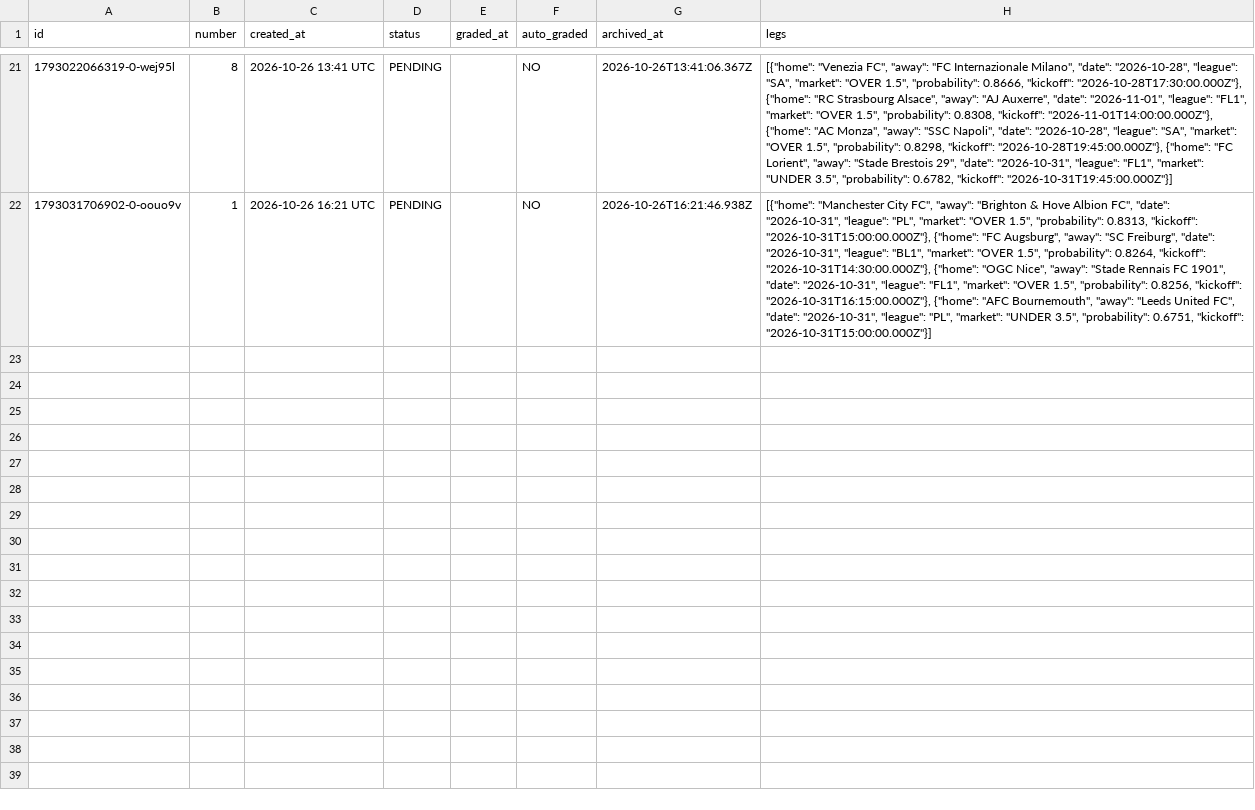
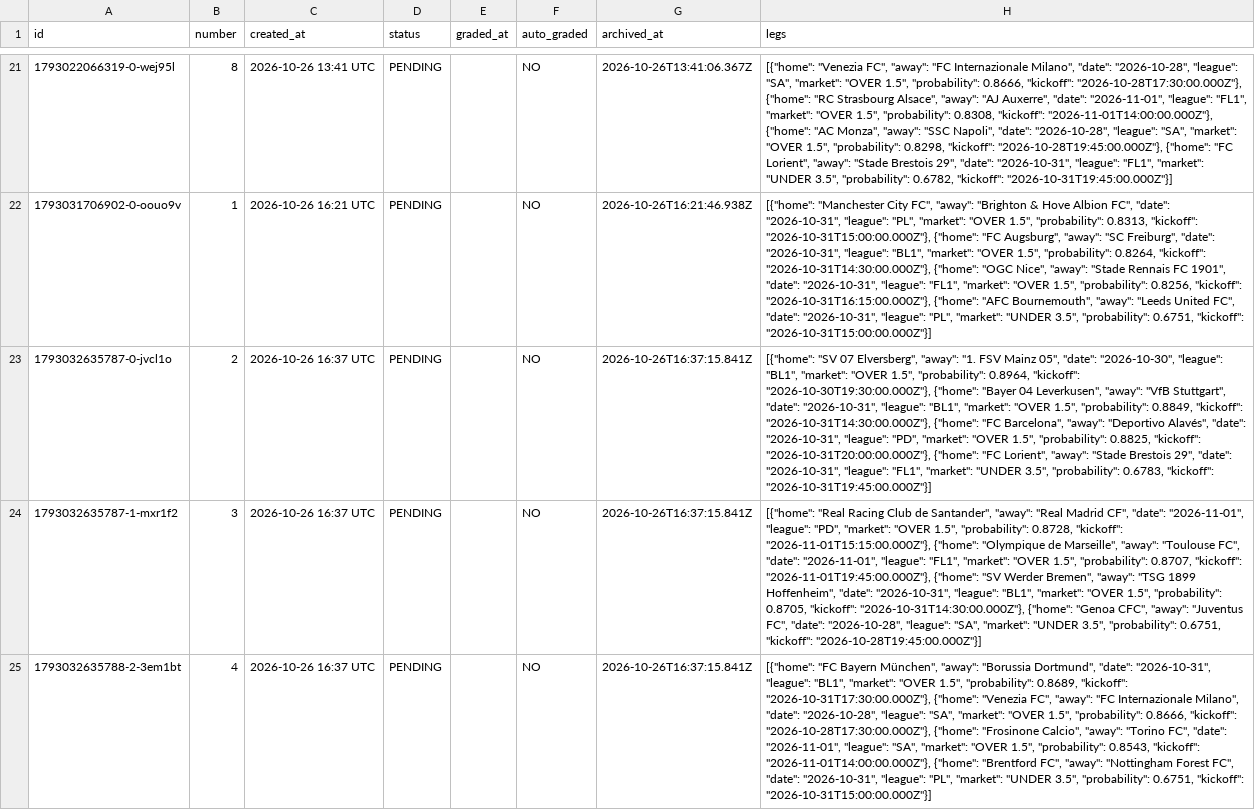
Before and after one commit to AgainBuilds/BARBADOX-MODEL, a CSV file: slips_browser.csv, drawn as a sheet; only a part is shown, gaps mark what is left out; the diff covers the shown part only; the diff names each change by its address in the sheet, - before the commit and + after, or states it on an @@ line.

Commit message:
Update slips history (browser tracker archive) [skip render]

```diff
--- a/slips_browser.csv
+++ b/slips_browser.csv
+row 23: 1793032635787-0-jvcl1o | 2 | 2026-10-26 16:37 UTC | PENDING |  | NO | 2026-10-26T16:37:15.841Z | [{"home": "SV 07 Elversberg", "away": "1. FSV Mainz 05", "date": "2026-10-30", "league": "BL1", "market": "OVER 1.5", "probability": 0.8964, "kickoff": "2026-10-30T19:30:00.000Z"}, {"home": "Bayer 04 Leverkusen", "away": "VfB Stuttgart", "date": "2026-10-31", "league": "BL1", "market": "OVER 1.5", "probability": 0.8849, "kickoff": "2026-10-31T14:30:00.000Z"}, {"home": "FC Barcelona", "away": "Deportivo Alavés", "date": "2026-10-31", "league": "PD", "market": "OVER 1.5", "probability": 0.8825, "kickoff": "2026-10-31T20:00:00.000Z"}, {"home": "FC Lorient", "away": "Stade Brestois 29", "date": "2026-10-31", "league": "FL1", "market": "UNDER 3.5", "probability": 0.6783, "kickoff": "2026-10-31T19:45:00.000Z"}]
+row 24: 1793032635787-1-mxr1f2 | 3 | 2026-10-26 16:37 UTC | PENDING |  | NO | 2026-10-26T16:37:15.841Z | [{"home": "Real Racing Club de Santander", "away": "Real Madrid CF", "date": "2026-11-01", "league": "PD", "market": "OVER 1.5", "probability": 0.8728, "kickoff": "2026-11-01T15:15:00.000Z"}, {"home": "Olympique de Marseille", "away": "Toulouse FC", "date": "2026-11-01", "league": "FL1", "market": "OVER 1.5", "probability": 0.8707, "kickoff": "2026-11-01T19:45:00.000Z"}, {"home": "SV Werder Bremen", "away": "TSG 1899 Hoffenheim", "date": "2026-10-31", "league": "BL1", "market": "OVER 1.5", "probability": 0.8705, "kickoff": "2026-10-31T14:30:00.000Z"}, {"home": "Genoa CFC", "away": "Juventus FC", "date": "2026-10-28", "league": "SA", "market": "UNDER 3.5", "probability": 0.6751, "kickoff": "2026-10-28T19:45:00.000Z"}]
+row 25: 1793032635788-2-3em1bt | 4 | 2026-10-26 16:37 UTC | PENDING |  | NO | 2026-10-26T16:37:15.841Z | [{"home": "FC Bayern München", "away": "Borussia Dortmund", "date": "2026-10-31", "league": "BL1", "market": "OVER 1.5", "probability": 0.8689, "kickoff": "2026-10-31T17:30:00.000Z"}, {"home": "Venezia FC", "away": "FC Internazionale Milano", "date": "2026-10-28", "league": "SA", "market": "OVER 1.5", "probability": 0.8666, "kickoff": "2026-10-28T17:30:00.000Z"}, {"home": "Frosinone Calcio", "away": "Torino FC", "date": "2026-11-01", "league": "SA", "market": "OVER 1.5", "probability": 0.8543, "kickoff": "2026-11-01T14:00:00.000Z"}, {"home": "Brentford FC", "away": "Nottingham Forest FC", "date": "2026-10-31", "league": "PL", "market": "UNDER 3.5", "probability": 0.6751, "kickoff": "2026-10-31T15:00:00.000Z"}]
```
Also changed, not shown: 2 added rows elsewhere in this file.
